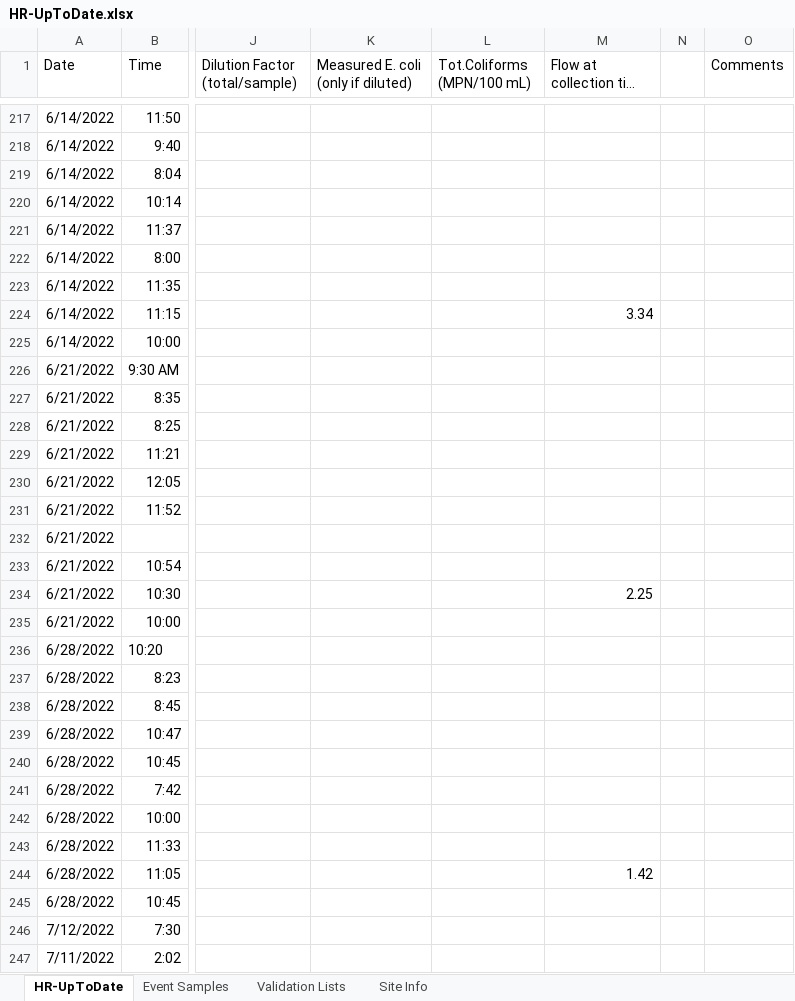
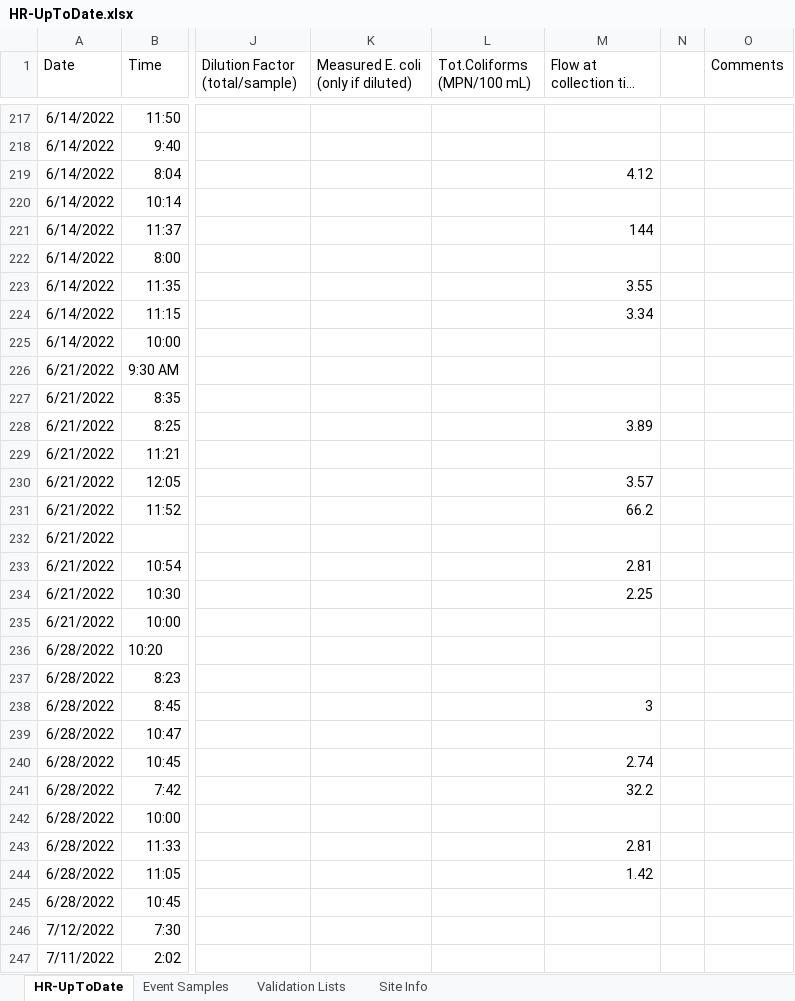
Before and after one commit to rjwood11/Water_Watch_Prototype, an Excel workbook: HR-UpToDate.xlsx, sheet HR-UpToDate, drawn as a sheet; only a part is shown, gaps mark what is left out; long unchanged cells end in …; values as stored, in another font and other column widths than the file's, no borders; the diff covers the shown part only; the diff names each change by its address in the sheet, - before the commit and + after, or states it on an @@ line.

```diff
--- a/HR-UpToDate.xlsx (sheet HR-UpToDate)
+++ b/HR-UpToDate.xlsx (sheet HR-UpToDate)
-M219 (Flow at collection time (ft3/s)): (empty)
+M219 (Flow at collection time (ft3/s)): 4.12
-M221 (Flow at collection time (ft3/s)): (empty)
+M221 (Flow at collection time (ft3/s)): 144
-M223 (Flow at collection time (ft3/s)): (empty)
+M223 (Flow at collection time (ft3/s)): 3.55
-M228 (Flow at collection time (ft3/s)): (empty)
+M228 (Flow at collection time (ft3/s)): 3.89
-M230 (Flow at collection time (ft3/s)): (empty)
+M230 (Flow at collection time (ft3/s)): 3.57
-M231 (Flow at collection time (ft3/s)): (empty)
+M231 (Flow at collection time (ft3/s)): 66.2
-M233 (Flow at collection time (ft3/s)): (empty)
+M233 (Flow at collection time (ft3/s)): 2.81
-M238 (Flow at collection time (ft3/s)): (empty)
+M238 (Flow at collection time (ft3/s)): 3
-M240 (Flow at collection time (ft3/s)): (empty)
+M240 (Flow at collection time (ft3/s)): 2.74
-M241 (Flow at collection time (ft3/s)): (empty)
+M241 (Flow at collection time (ft3/s)): 32.2
-M243 (Flow at collection time (ft3/s)): (empty)
+M243 (Flow at collection time (ft3/s)): 2.81
```
Also changed, not shown: 109 edited cells elsewhere in this sheet, 3 other files.
